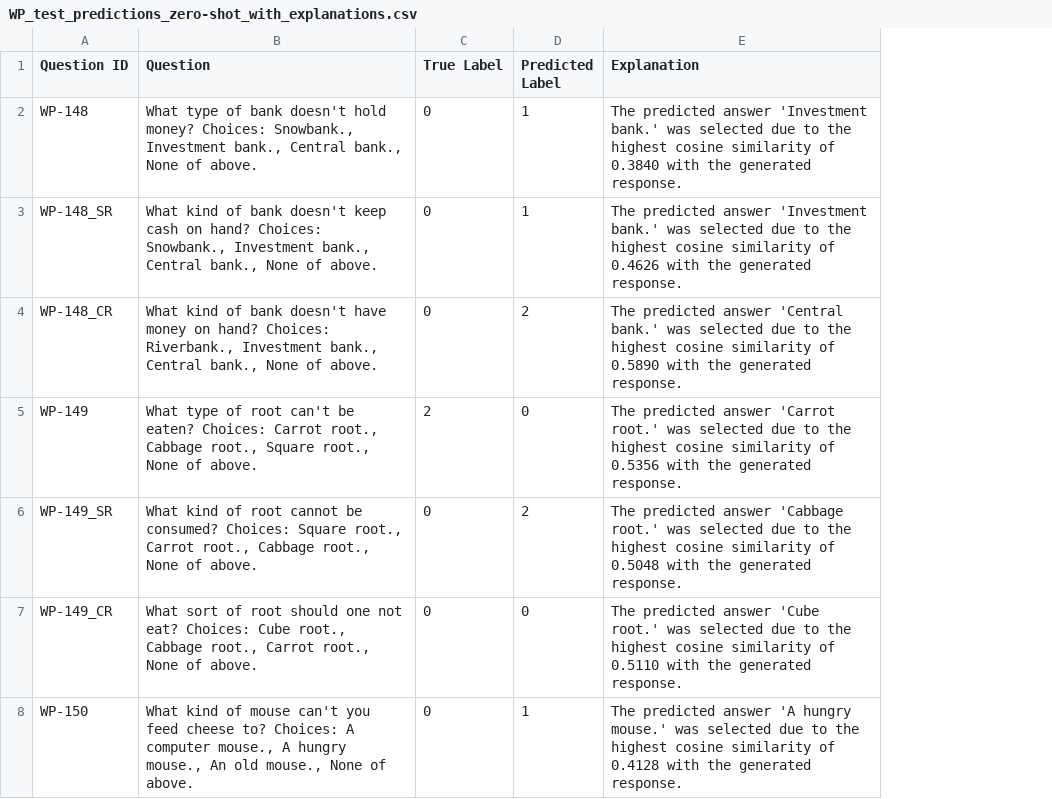
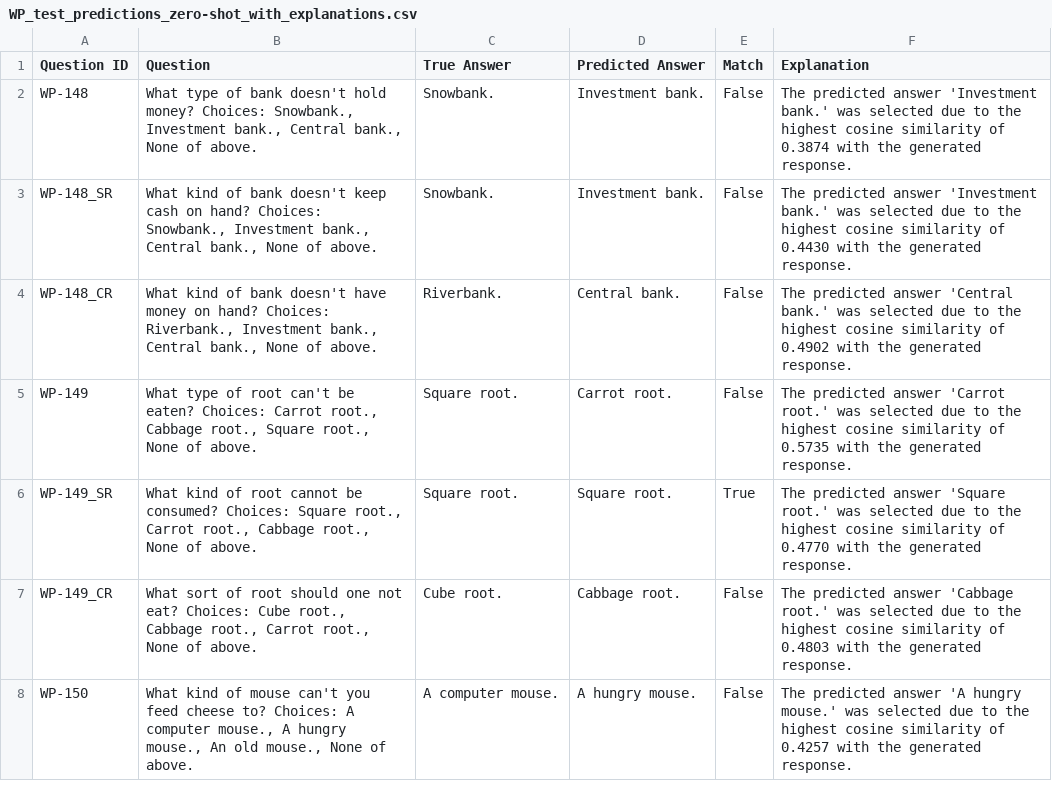
Before and after one commit to zawad59/nlp-project, a CSV file: WP_test_predictions_zero-shot_with_explanations.csv, drawn as a sheet; only a part is shown; removed rows and columns are numbered as before the commit, all else as after; the diff covers the shown part only; the diff names each change by its address in the sheet, - before the commit and + after, or states it on an @@ line.

```diff
--- a/WP_test_predictions_zero-shot_with_explanations.csv
+++ b/WP_test_predictions_zero-shot_with_explanations.csv
-column C (True Label), rows 2-8: 0 | 0 | 0 | 2 | 0 | 0 | 0
-column D (Predicted Label), rows 2-8: 1 | 1 | 2 | 0 | 2 | 0 | 1
+column C (True Answer), rows 2-8: Snowbank. | Snowbank. | Riverbank. | Square root. | Square root. | Cube root. | A computer mouse.
+column D (Predicted Answer), rows 2-8: Investment bank. | Investment bank. | Central bank. | Carrot root. | Square root. | Cabbage root. | A hungry mouse.
+column E (Match), rows 2-8: False | False | False | False | True | False | False
-F2 (Explanation): …similarity of 0.3840 with the…
+F2 (Explanation): …similarity of 0.3874 with the…
-F3 (Explanation): …similarity of 0.4626 with the…
+F3 (Explanation): …similarity of 0.4430 with the…
-F4 (Explanation): …similarity of 0.5890 with the…
+F4 (Explanation): …similarity of 0.4902 with the…
-F5 (Explanation): …similarity of 0.5356 with the…
+F5 (Explanation): …similarity of 0.5735 with the…
-F6 (Explanation): …predicted answer 'Cabbage root.' was selected due to the highest cosine similarity of 0.5048 with the…
+F6 (Explanation): …predicted answer 'Square root.' was selected due to the highest cosine similarity of 0.4770 with the…
-F7 (Explanation): …predicted answer 'Cube root.' was selected due to the highest cosine similarity of 0.5110 with the…
+F7 (Explanation): …predicted answer 'Cabbage root.' was selected due to the highest cosine similarity of 0.4803 with the…
-F8 (Explanation): …similarity of 0.4128 with the…
+F8 (Explanation): …similarity of 0.4257 with the…
```
Also changed, not shown: 35 edited cells elsewhere in this file, WP_test_predictions_one-shot_with_explanations.csv.
